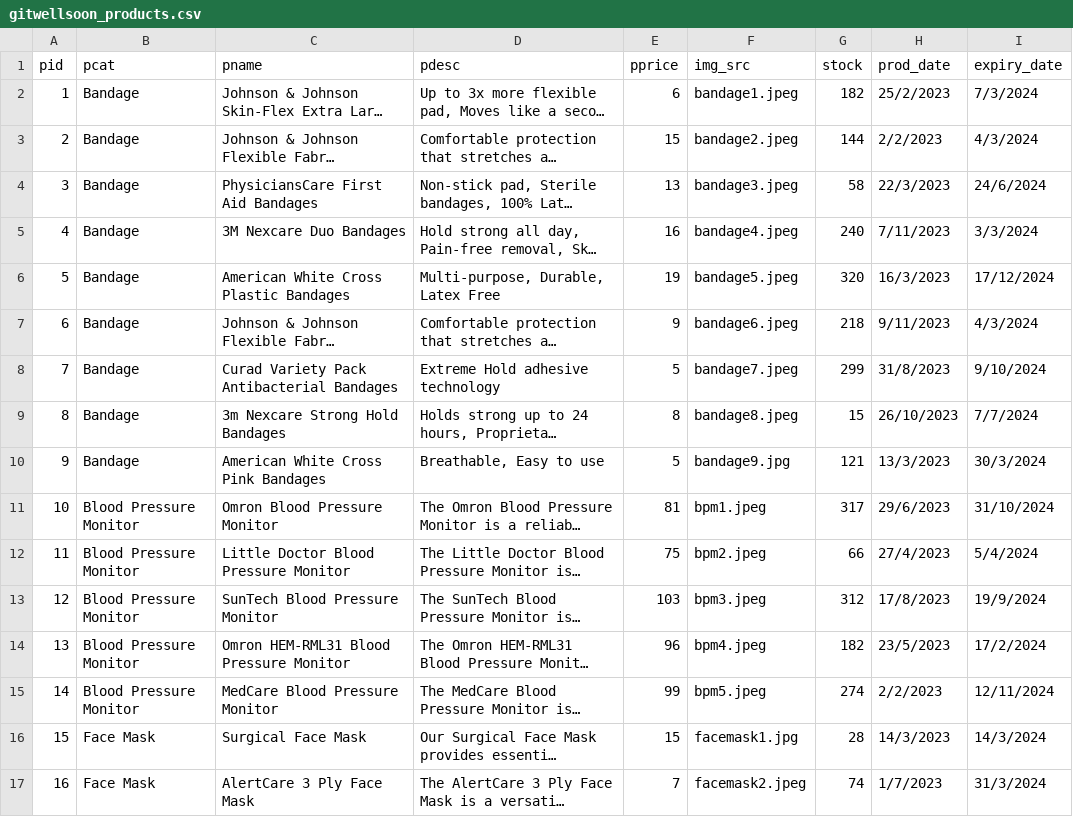
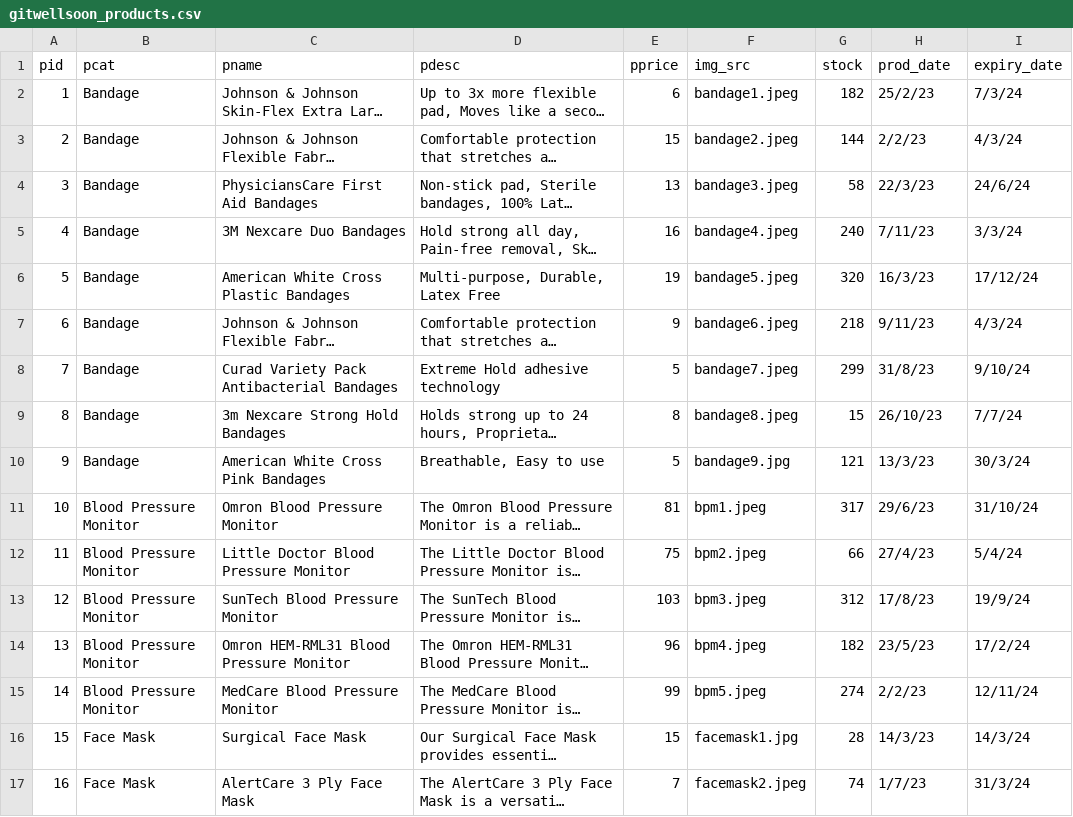
Before and after one commit to Lim-Huiee/Cloudy, a CSV file: database stuff/Operational Data/gitwellsoon_products.csv, drawn as a sheet; only a part is shown; long unchanged cells end in …; the diff covers the shown part only; the diff names each change by its address in the sheet, - before the commit and + after, or states it on an @@ line.

Commit message:
updated 1 thing

```diff
--- a/database stuff/Operational Data/gitwellsoon_products.csv
+++ b/database stuff/Operational Data/gitwellsoon_products.csv
-H2 (prod_date): 25/2/2023
+H2 (prod_date): 25/2/23
-I2 (expiry_date): 7/3/2024
+I2 (expiry_date): 7/3/24
-H3 (prod_date): 2/2/2023
+H3 (prod_date): 2/2/23
-I3 (expiry_date): 4/3/2024
+I3 (expiry_date): 4/3/24
-H4 (prod_date): 22/3/2023
+H4 (prod_date): 22/3/23
-I4 (expiry_date): 24/6/2024
+I4 (expiry_date): 24/6/24
-H5 (prod_date): 7/11/2023
+H5 (prod_date): 7/11/23
-I5 (expiry_date): 3/3/2024
+I5 (expiry_date): 3/3/24
-H6 (prod_date): 16/3/2023
+H6 (prod_date): 16/3/23
-I6 (expiry_date): 17/12/2024
+I6 (expiry_date): 17/12/24
-H7 (prod_date): 9/11/2023
+H7 (prod_date): 9/11/23
-I7 (expiry_date): 4/3/2024
+I7 (expiry_date): 4/3/24
-H8 (prod_date): 31/8/2023
+H8 (prod_date): 31/8/23
-I8 (expiry_date): 9/10/2024
+I8 (expiry_date): 9/10/24
-H9 (prod_date): 26/10/2023
+H9 (prod_date): 26/10/23
-I9 (expiry_date): 7/7/2024
+I9 (expiry_date): 7/7/24
-H10 (prod_date): 13/3/2023
+H10 (prod_date): 13/3/23
-I10 (expiry_date): 30/3/2024
+I10 (expiry_date): 30/3/24
-H11 (prod_date): 29/6/2023
+H11 (prod_date): 29/6/23
-I11 (expiry_date): 31/10/2024
+I11 (expiry_date): 31/10/24
-H12 (prod_date): 27/4/2023
+H12 (prod_date): 27/4/23
-I12 (expiry_date): 5/4/2024
+I12 (expiry_date): 5/4/24
-H13 (prod_date): 17/8/2023
+H13 (prod_date): 17/8/23
-I13 (expiry_date): 19/9/2024
+I13 (expiry_date): 19/9/24
-H14 (prod_date): 23/5/2023
+H14 (prod_date): 23/5/23
-I14 (expiry_date): 17/2/2024
+I14 (expiry_date): 17/2/24
-H15 (prod_date): 2/2/2023
+H15 (prod_date): 2/2/23
-I15 (expiry_date): 12/11/2024
+I15 (expiry_date): 12/11/24
-H16 (prod_date): 14/3/2023
+H16 (prod_date): 14/3/23
-I16 (expiry_date): 14/3/2024
+I16 (expiry_date): 14/3/24
-H17 (prod_date): 1/7/2023
+H17 (prod_date): 1/7/23
-I17 (expiry_date): 31/3/2024
+I17 (expiry_date): 31/3/24
```
Also changed, not shown: 99 edited cells elsewhere in this file.
